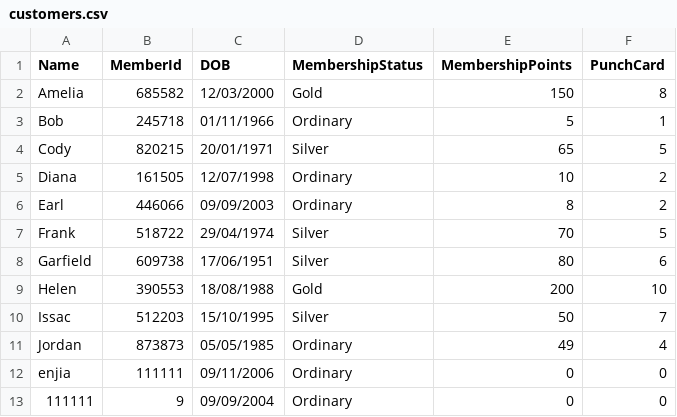
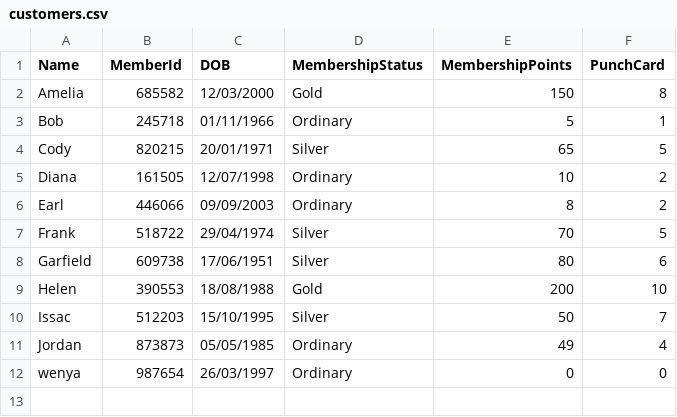
Before and after one commit to enjiawu/prg2-assignment, a CSV file: S10256978_PRG2Assignment/S10256978_PRG2Assignment/bin/Debug/net6.0/customers.csv, drawn as a sheet.

```diff
--- a/S10256978_PRG2Assignment/S10256978_PRG2Assignment/bin/Debug/net6.0/customers.csv
+++ b/S10256978_PRG2Assignment/S10256978_PRG2Assignment/bin/Debug/net6.0/customers.csv
@@ -11,3 +11,2 @@ Issac,512203,15/10/1995,Silver,50,7
 Jordan,873873,05/05/1985,Ordinary,49,4
-enjia,111111,09/11/2006,Ordinary,0,0
-111111,9,09/09/2004,Ordinary,0,0
+wenya,987654,26/03/1997,Ordinary,0,0
```
Also changed, not shown: S10256978_PRG2Assignment/S10256978_PRG2Assignment/bin/Debug/net6.0/orders.csv, 13 other files.
